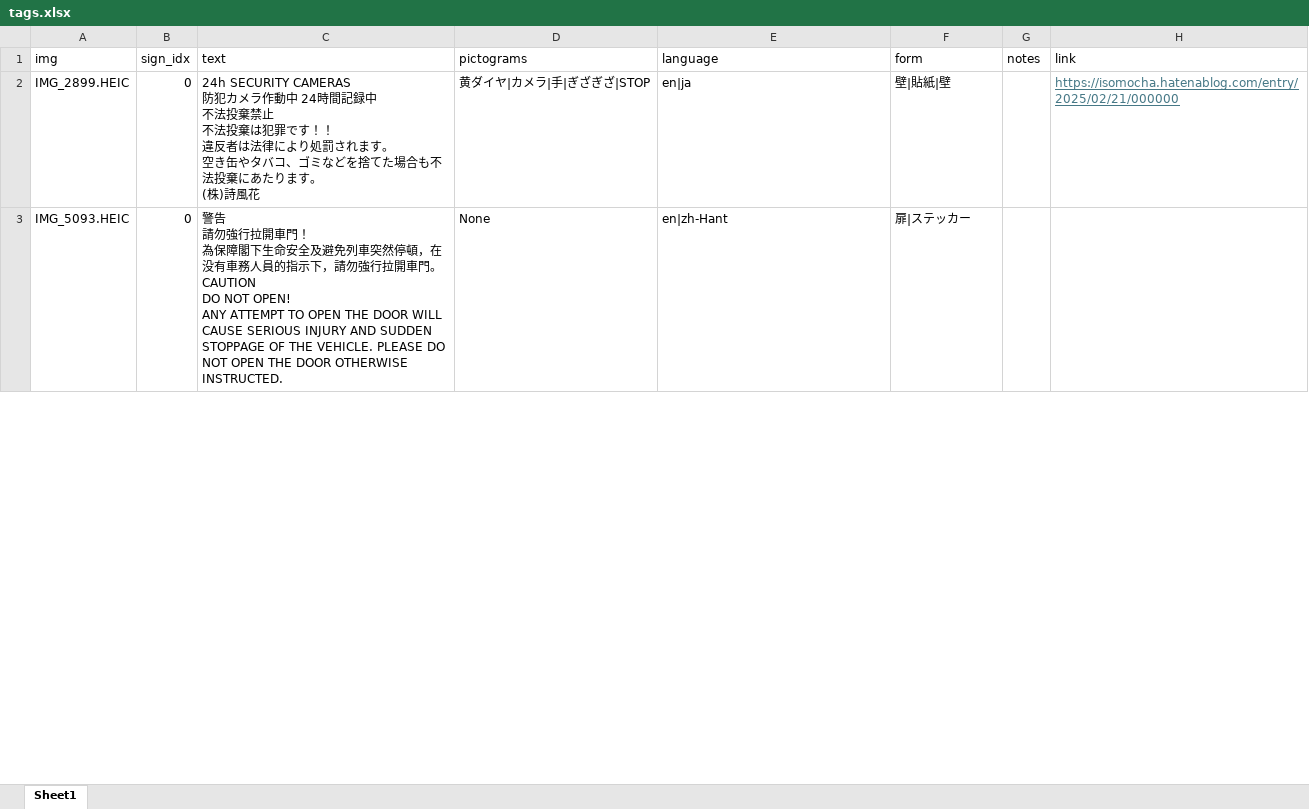
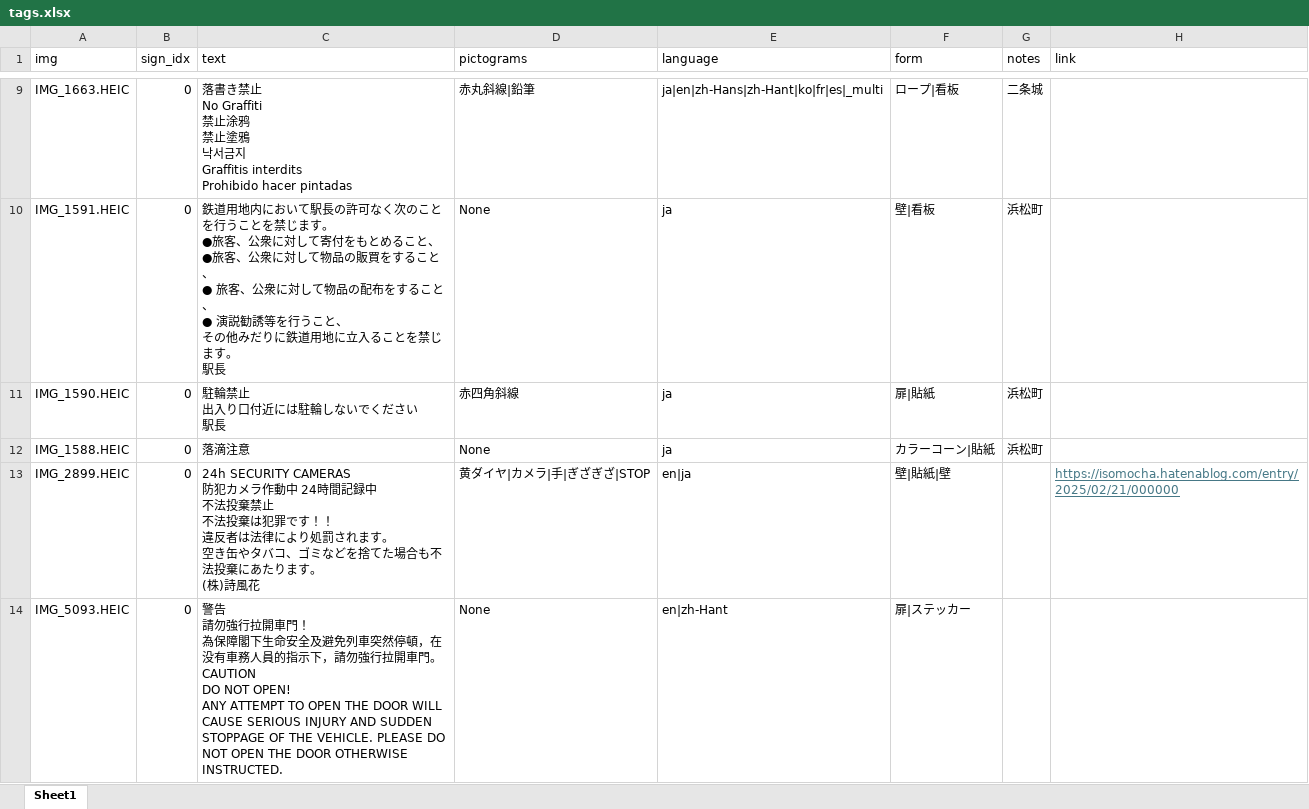
Before and after one commit to piijey/kanban, an Excel workbook: data_excel/tags.xlsx, sheet Sheet1, drawn as a sheet; only a part is shown, gaps mark what is left out; values as stored, in another font and other column widths than the file's, no borders; ↵ is a line break in a cell; the diff covers the shown part only; the diff names each change by its address in the sheet, - before the commit and + after, or states it on an @@ line.

```diff
--- a/data_excel/tags.xlsx (sheet Sheet1)
+++ b/data_excel/tags.xlsx (sheet Sheet1)
+row 9: IMG_1663.HEIC | 0 | 落書き禁止 ↵ No Graffiti ↵ 禁止涂鸦 ↵ 禁止塗鴉 ↵ 낙서금지 ↵ Graffitis interdits ↵ Prohibido hacer pintadas | 赤丸斜線|鉛筆 | ja|en|zh-Hans|zh-Hant|ko|fr|es|_multi | ロープ|看板 | 二条城
+row 10: IMG_1591.HEIC | 0 | 鉄道用地内において駅長の許可なく次のことを行うことを禁じます。 ↵ ●旅客、公衆に対して寄付をもとめること、 ↵ ●旅客、公衆に対して物品の販買をすること、 ↵ ● 旅客、公衆に対して物品の配布をすること、 ↵ ● 演説勧誘等を行うこと、 ↵ その他みだりに鉄道用地に立入ることを禁じます。 ↵ 駅長 | None | ja | 壁|看板 | 浜松町
+row 11: IMG_1590.HEIC | 0 | 駐輪禁止 ↵ 出入り口付近には駐輪しないでください ↵ 駅長 | 赤四角斜線 | ja | 扉|貼紙 | 浜松町
+row 12: IMG_1588.HEIC | 0 | 落滴注意 | None | ja | カラーコーン|貼紙 | 浜松町
```
Also changed, not shown: 9 added rows and 2 edited cells elsewhere in this sheet, 14 other files.
